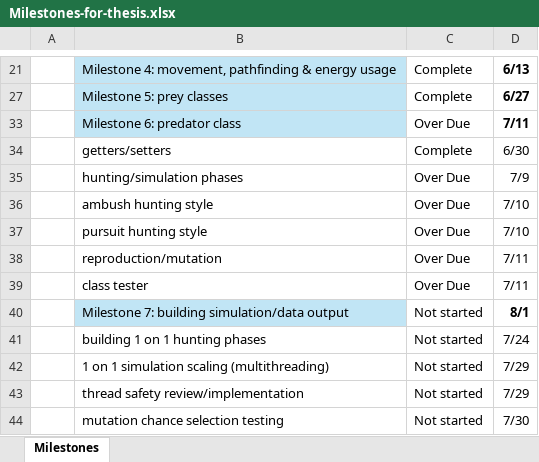
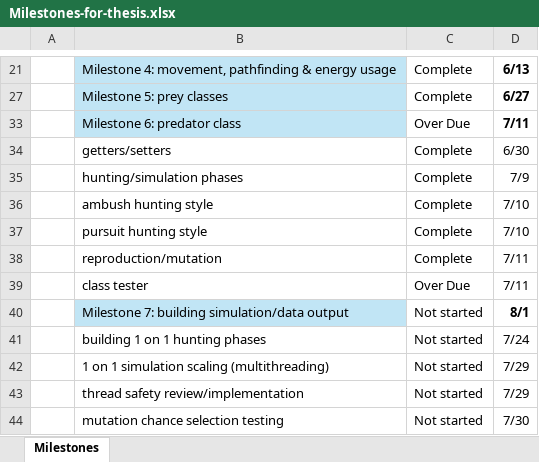
Before and after one commit to Bryce-Camuso/Simulation-of-Predatory-Evolution, an Excel workbook: documents/Milestones-for-thesis.xlsx, sheet Milestones, drawn as a sheet; only a part is shown, gaps mark what is left out; values as stored, in another font and other column widths than the file's, no borders; conditional formats not drawn; the diff names each change by its address in the sheet, - before the commit and + after, or states it on an @@ line.

```diff
--- a/documents/Milestones-for-thesis.xlsx (sheet Milestones)
+++ b/documents/Milestones-for-thesis.xlsx (sheet Milestones)
-C35:C38: Over Due
+C35:C38: Complete
```
Also changed, not shown: 5 other files.
